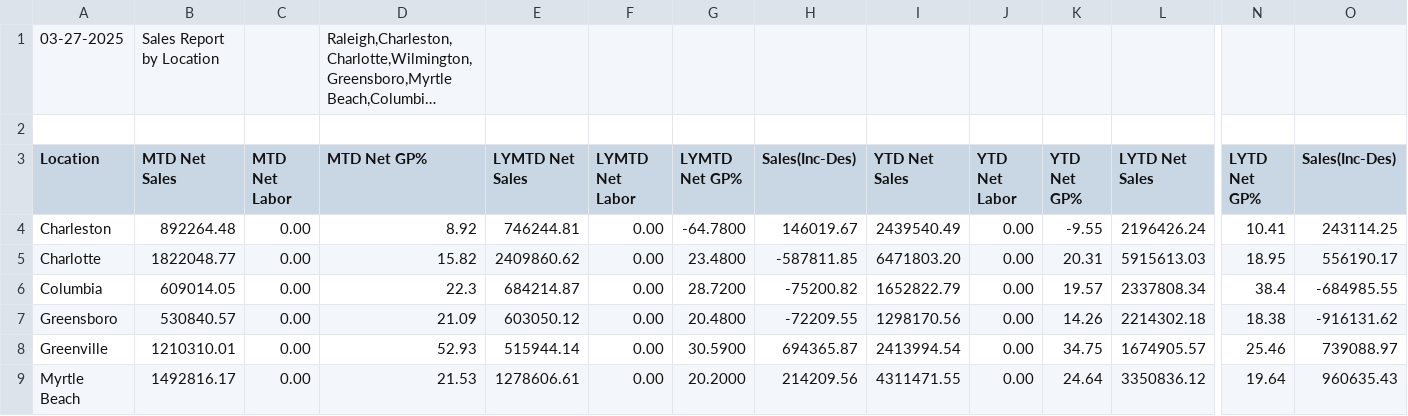
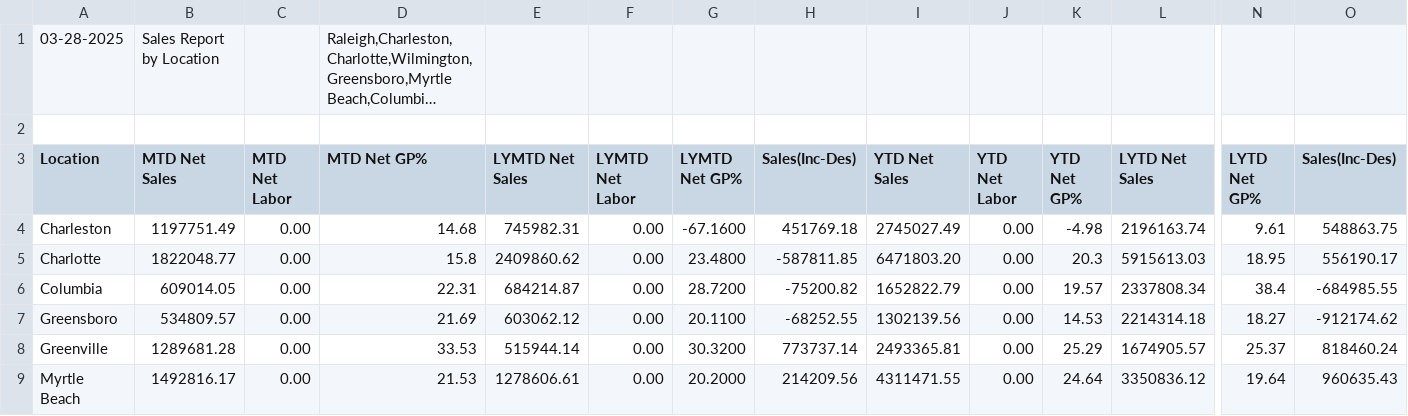
Before and after one commit to RichardMCGirt/Briqdata, a CSV file: sales_report.csv, drawn as a sheet; only a part is shown, gaps mark what is left out; long unchanged cells end in …; the diff covers the shown part only; the diff names each change by its address in the sheet, - before the commit and + after, or states it on an @@ line.

```diff
--- a/sales_report.csv
+++ b/sales_report.csv
-A1 (Location): 03-27-2025
+A1 (Location): 03-28-2025
-B4 (MTD Net Sales): 892264.48
+B4 (MTD Net Sales): 1197751.49
-D4 (MTD Net GP%): 8.92
+D4 (MTD Net GP%): 14.68
-E4 (LYMTD Net Sales): 746244.81
+E4 (LYMTD Net Sales): 745982.31
-G4 (LYMTD Net GP%): -64.7800
+G4 (LYMTD Net GP%): -67.1600
-H4 (Sales(Inc-Des)): 146019.67
+H4 (Sales(Inc-Des)): 451769.18
-I4 (YTD Net Sales): 2439540.49
+I4 (YTD Net Sales): 2745027.49
-K4 (YTD Net GP%): -9.55
+K4 (YTD Net GP%): -4.98
-L4 (LYTD Net Sales): 2196426.24
+L4 (LYTD Net Sales): 2196163.74
-N4 (LYTD Net GP%): 10.41
+N4 (LYTD Net GP%): 9.61
-O4 (Sales(Inc-Des)): 243114.25
+O4 (Sales(Inc-Des)): 548863.75
-D5 (MTD Net GP%): 15.82
+D5 (MTD Net GP%): 15.8
-K5 (YTD Net GP%): 20.31
+K5 (YTD Net GP%): 20.3
-D6 (MTD Net GP%): 22.3
+D6 (MTD Net GP%): 22.31
-B7 (MTD Net Sales): 530840.57
+B7 (MTD Net Sales): 534809.57
-D7 (MTD Net GP%): 21.09
+D7 (MTD Net GP%): 21.69
-E7 (LYMTD Net Sales): 603050.12
+E7 (LYMTD Net Sales): 603062.12
-G7 (LYMTD Net GP%): 20.4800
+G7 (LYMTD Net GP%): 20.1100
-H7 (Sales(Inc-Des)): -72209.55
+H7 (Sales(Inc-Des)): -68252.55
-I7 (YTD Net Sales): 1298170.56
+I7 (YTD Net Sales): 1302139.56
-K7 (YTD Net GP%): 14.26
+K7 (YTD Net GP%): 14.53
-L7 (LYTD Net Sales): 2214302.18
+L7 (LYTD Net Sales): 2214314.18
-N7 (LYTD Net GP%): 18.38
+N7 (LYTD Net GP%): 18.27
-O7 (Sales(Inc-Des)): -916131.62
+O7 (Sales(Inc-Des)): -912174.62
-B8 (MTD Net Sales): 1210310.01
+B8 (MTD Net Sales): 1289681.28
-D8 (MTD Net GP%): 52.93
+D8 (MTD Net GP%): 33.53
-G8 (LYMTD Net GP%): 30.5900
+G8 (LYMTD Net GP%): 30.3200
-H8 (Sales(Inc-Des)): 694365.87
+H8 (Sales(Inc-Des)): 773737.14
-I8 (YTD Net Sales): 2413994.54
+I8 (YTD Net Sales): 2493365.81
-K8 (YTD Net GP%): 34.75
+K8 (YTD Net GP%): 25.29
-N8 (LYTD Net GP%): 25.46
+N8 (LYTD Net GP%): 25.37
-O8 (Sales(Inc-Des)): 739088.97
+O8 (Sales(Inc-Des)): 818460.24
```
Also changed, not shown: 22 edited cells elsewhere in this file.
